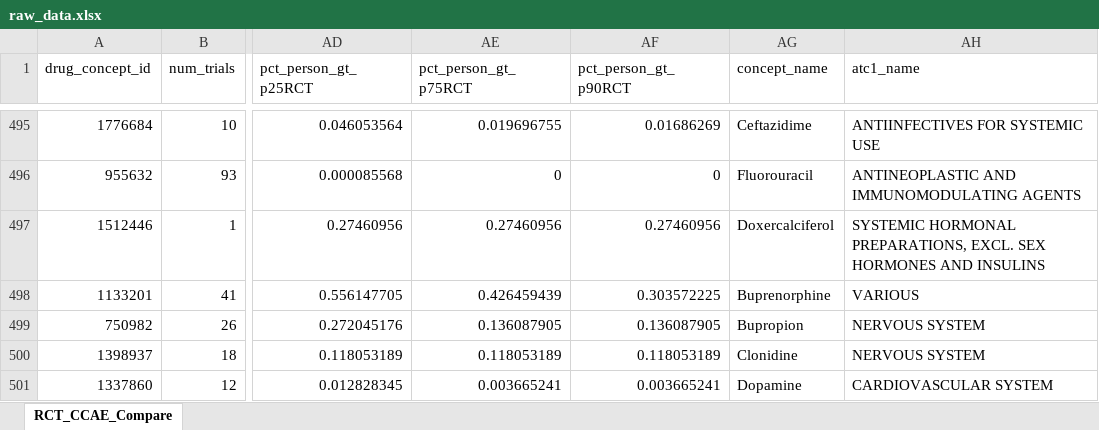
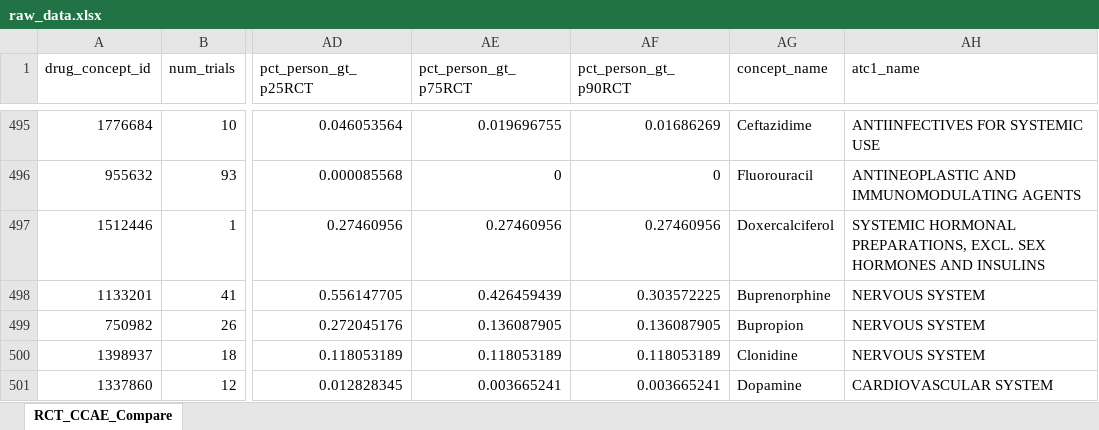
Before and after one commit to WengLab-InformaticsResearch/Generalizability_of_RCT_Follow_Up_Time, an Excel workbook: data/raw_data.xlsx, sheet RCT_CCAE_Compare, drawn as a sheet; only a part is shown, gaps mark what is left out; values as stored, in another font and other column widths than the file's, no borders; the diff names each change by its address in the sheet, - before the commit and + after, or states it on an @@ line.

Commit message:
Updated buprenorphine ATC class
Updated buprenorphine ATC class from various to nervous system

```diff
--- a/data/raw_data.xlsx (sheet RCT_CCAE_Compare)
+++ b/data/raw_data.xlsx (sheet RCT_CCAE_Compare)
-AH498 (atc1_name): VARIOUS
+AH498 (atc1_name): NERVOUS SYSTEM
```
